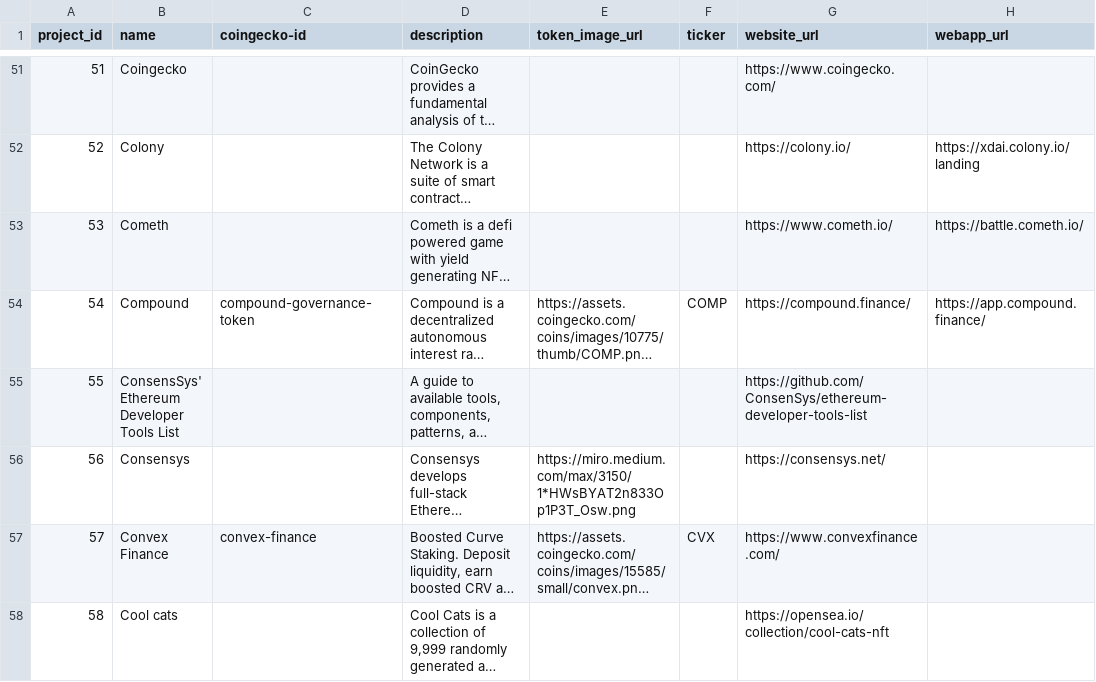
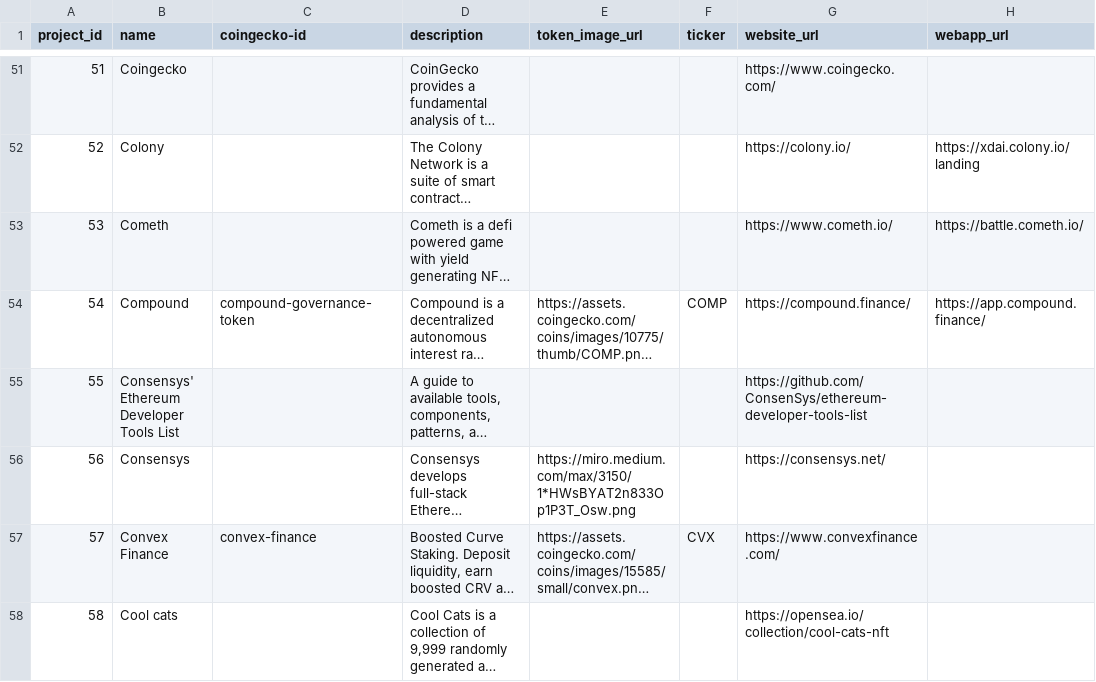
Before and after one commit to 0xPuffin/pentacle, a CSV file: data/eth-projects-no-tags.csv, drawn as a sheet; only a part is shown, gaps mark what is left out; long unchanged cells end in …; the diff covers the shown part only; the diff names each change by its address in the sheet, - before the commit and + after, or states it on an @@ line.

```diff
--- a/data/eth-projects-no-tags.csv
+++ b/data/eth-projects-no-tags.csv
-B55 (name): ConsensSys' Ethereum Developer Tools List
+B55 (name): Consensys' Ethereum Developer Tools List
```
Also changed, not shown: 23 edited cells elsewhere in this file, data/eth-projects.csv, 23 other files.
